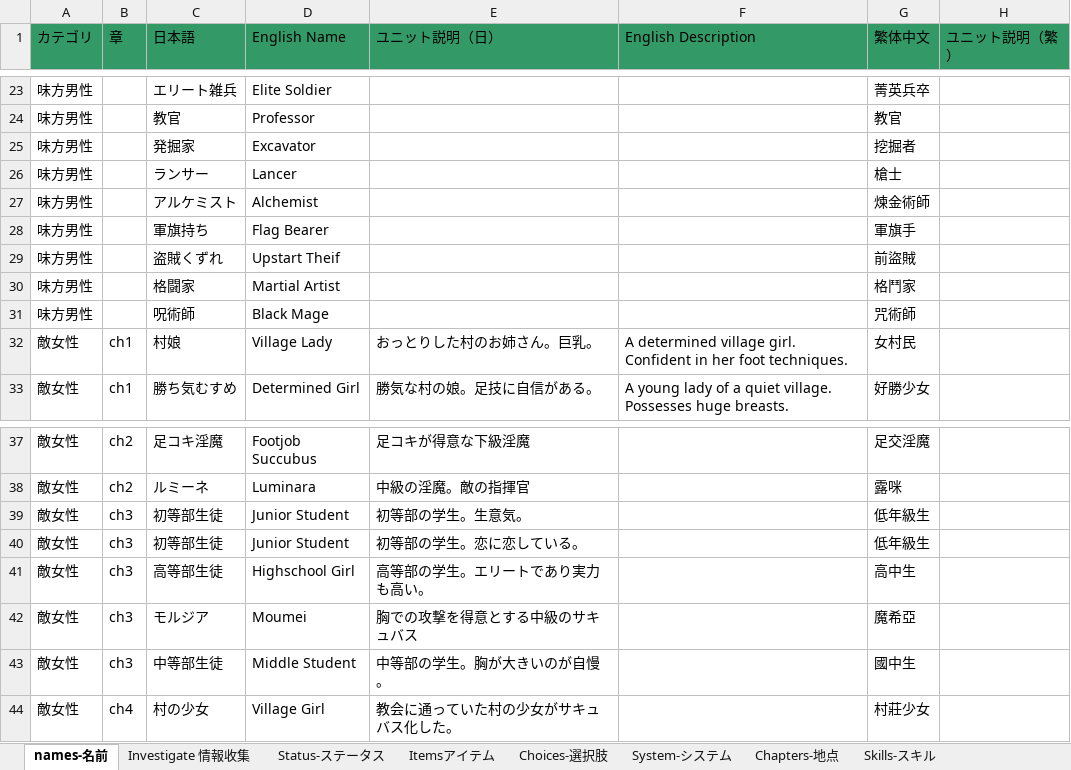
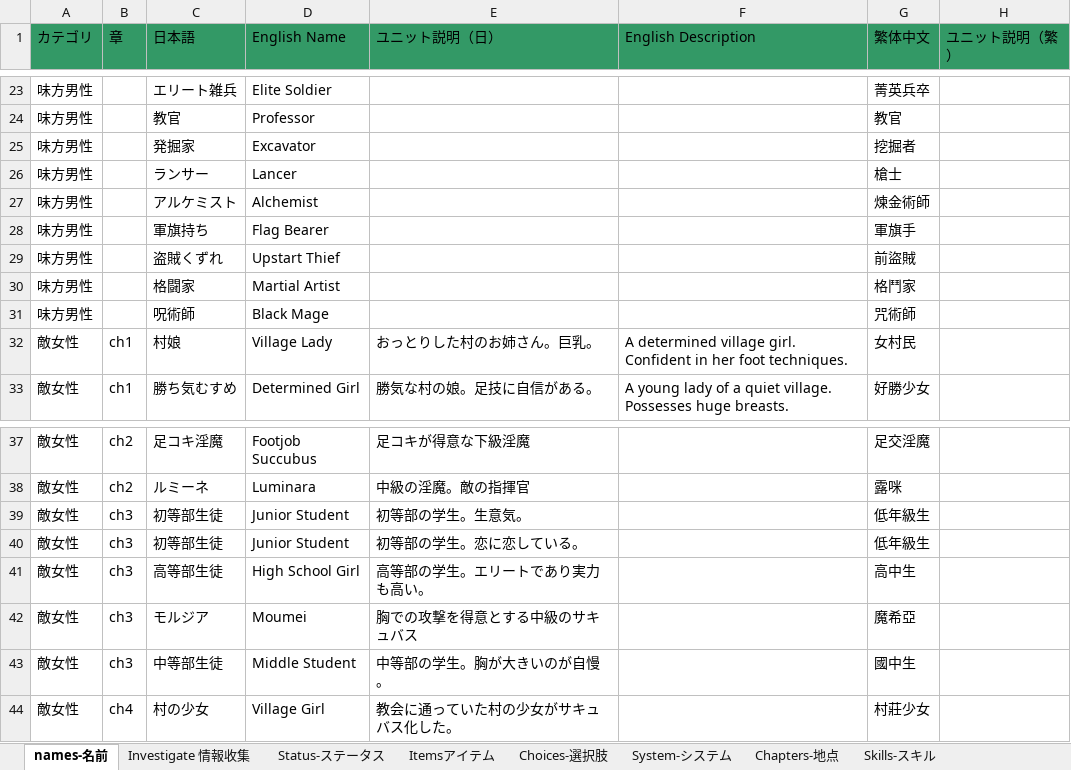
Before and after one commit to Giratena/Succubus-Senki-Translation-Project, an Excel workbook: English translation/その他文字 (Items, Skills, Characters, Descriptions)/固有名詞 (Literally everything else).xlsx, sheet names-名前, drawn as a sheet; only a part is shown, gaps mark what is left out; values as stored, in another font and other column widths than the file's, no borders; the diff names each change by its address in the sheet, - before the commit and + after, or states it on an @@ line.

```diff
--- a/English translation/その他文字 (Items, Skills, Characters, Descriptions)/固有名詞 (Literally everything else).xlsx (sheet names-名前)
+++ b/English translation/その他文字 (Items, Skills, Characters, Descriptions)/固有名詞 (Literally everything else).xlsx (sheet names-名前)
-D29 (English Name): Upstart Theif
+D29 (English Name): Upstart Thief
-D41 (English Name): Highschool Girl
+D41 (English Name): High School Girl
```
Also changed, not shown: sheet Investigate 情報收集, sheet Itemsアイテム, sheet Chapters-地点.
